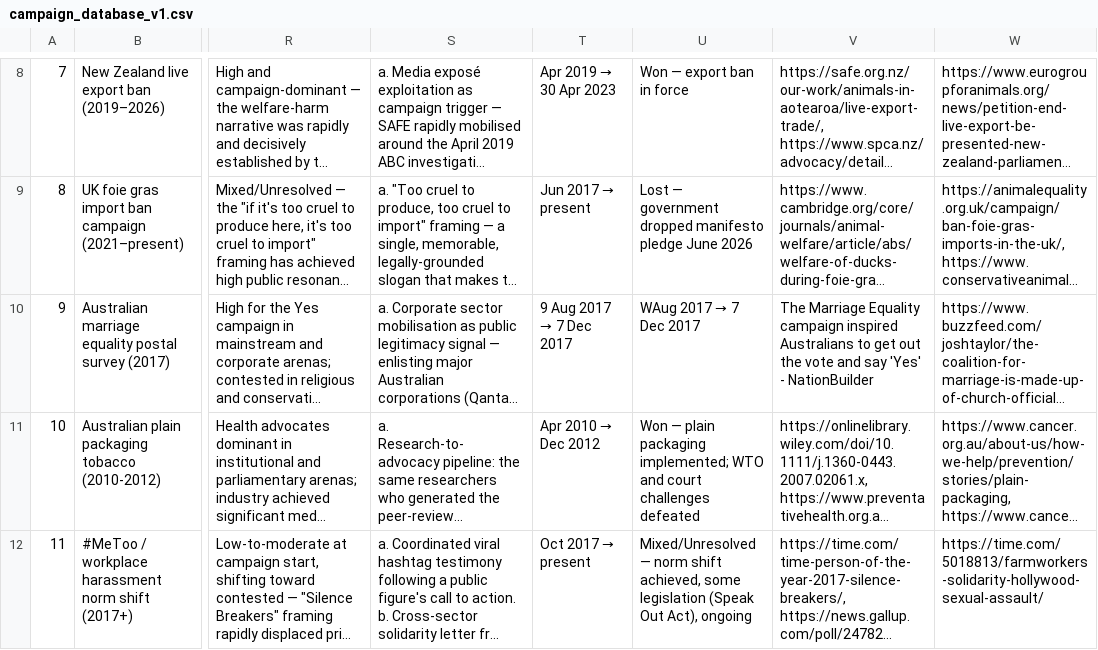
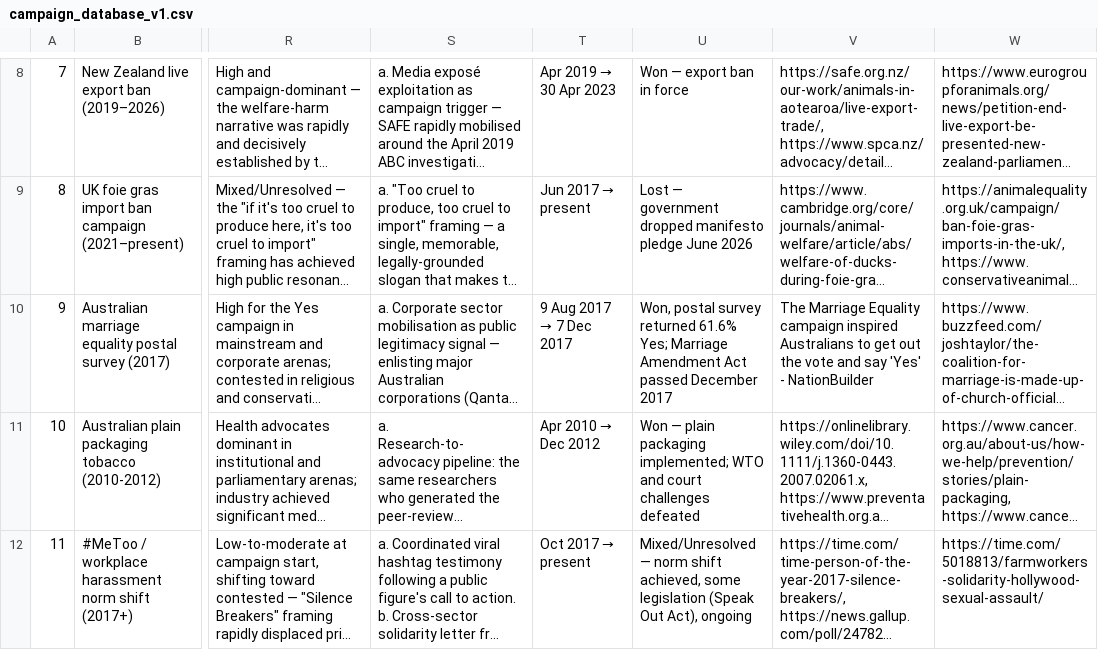
Before and after one commit to lalules9/tacticshare, a CSV file: data/campaign_database_v1.csv, drawn as a sheet; only a part is shown, gaps mark what is left out; long unchanged cells end in …; the diff names each change by its address in the sheet, - before the commit and + after, or states it on an @@ line.

```diff
--- a/data/campaign_database_v1.csv
+++ b/data/campaign_database_v1.csv
@@ U10: WAug 2017 → 7 Dec 2017 → Won, postal survey returned 61.6% Yes; Marriage Amendment Act passed December 2017 @@
```
Also changed, not shown: 12 other files.
